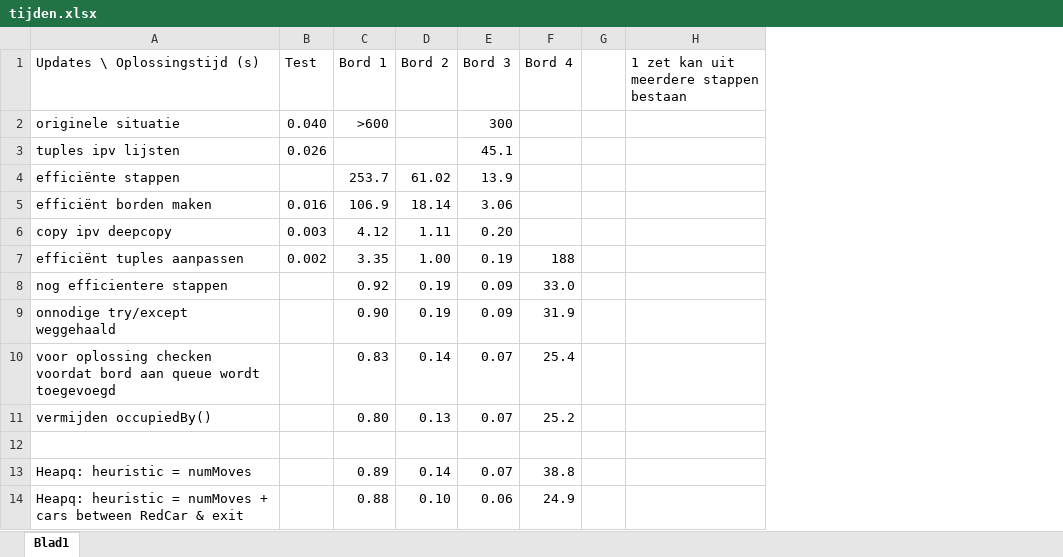
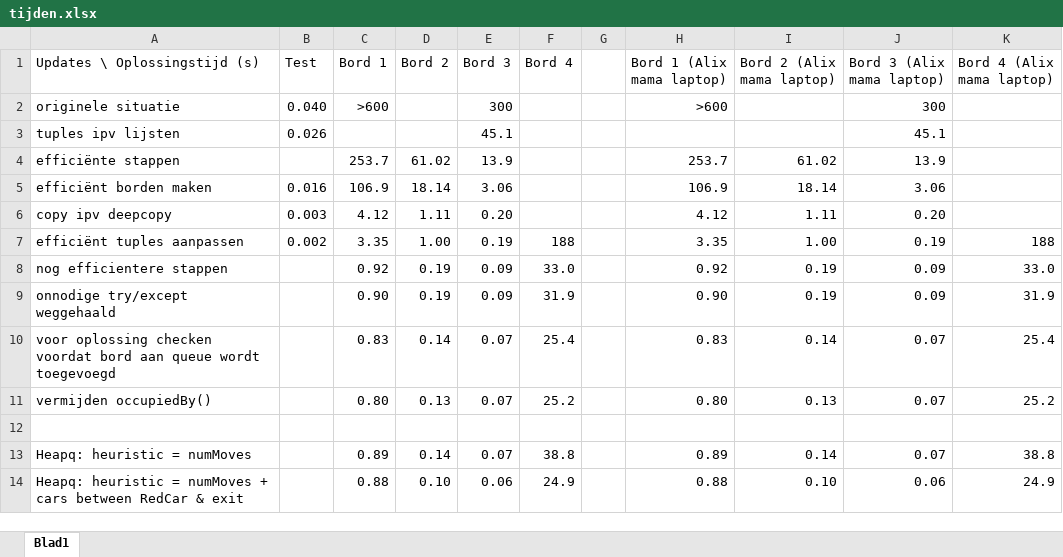
Before and after one commit to SjoerdvanderHeijden/Formule-i, an Excel workbook: doc/tijden.xlsx, sheet Blad1, drawn as a sheet; values as stored, in another font and other column widths than the file's, no borders; removed rows and columns are numbered as before the commit, all else as after; the diff names each change by its address in the sheet, - before the commit and + after, or states it on an @@ line.

```diff
--- a/doc/tijden.xlsx (sheet Blad1)
+++ b/doc/tijden.xlsx (sheet Blad1)
-column H, row 1: 1 zet kan uit meerdere stappen bestaan
+column H (Bord 1 (Alix mama laptop)), rows 2-14: >600 |  | 253.7 | 106.9 | 4.12 | 3.35 | 0.92 | 0.90 | 0.83 | 0.80 |  | 0.89 | 0.88
+column I (Bord 2 (Alix mama laptop)), rows 4-14: 61.02 | 18.14 | 1.11 | 1.00 | 0.19 | 0.19 | 0.14 | 0.13 |  | 0.14 | 0.10
+column J (Bord 3 (Alix mama laptop)), rows 2-14: 300 | 45.1 | 13.9 | 3.06 | 0.20 | 0.19 | 0.09 | 0.09 | 0.07 | 0.07 |  | 0.07 | 0.06
+column K (Bord 4 (Alix mama laptop)), rows 7-14: 188 | 33.0 | 31.9 | 25.4 | 25.2 |  | 38.8 | 24.9
```
Also changed, not shown: 11 other files.
